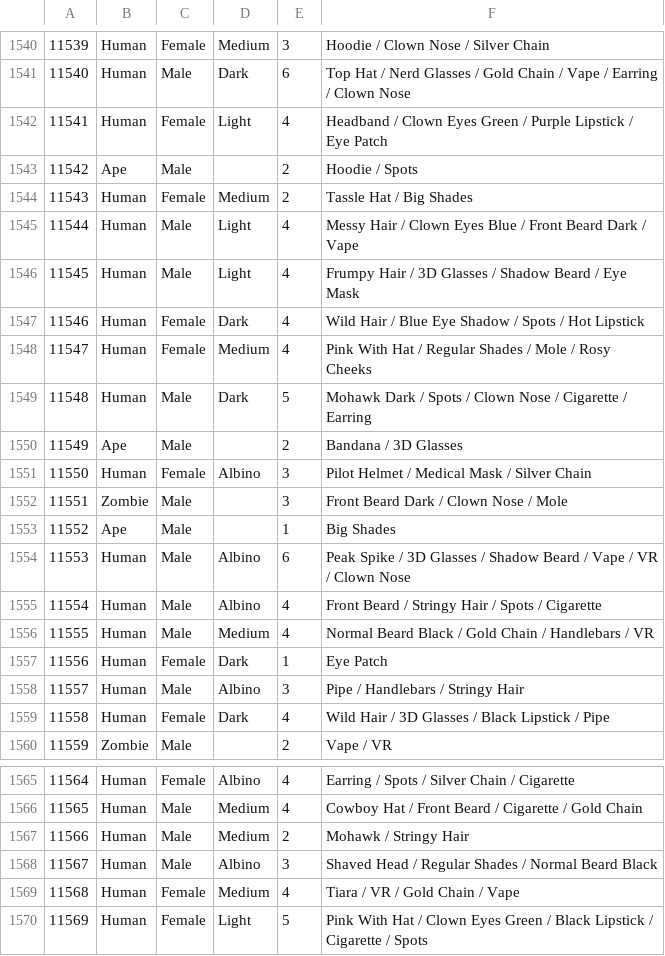
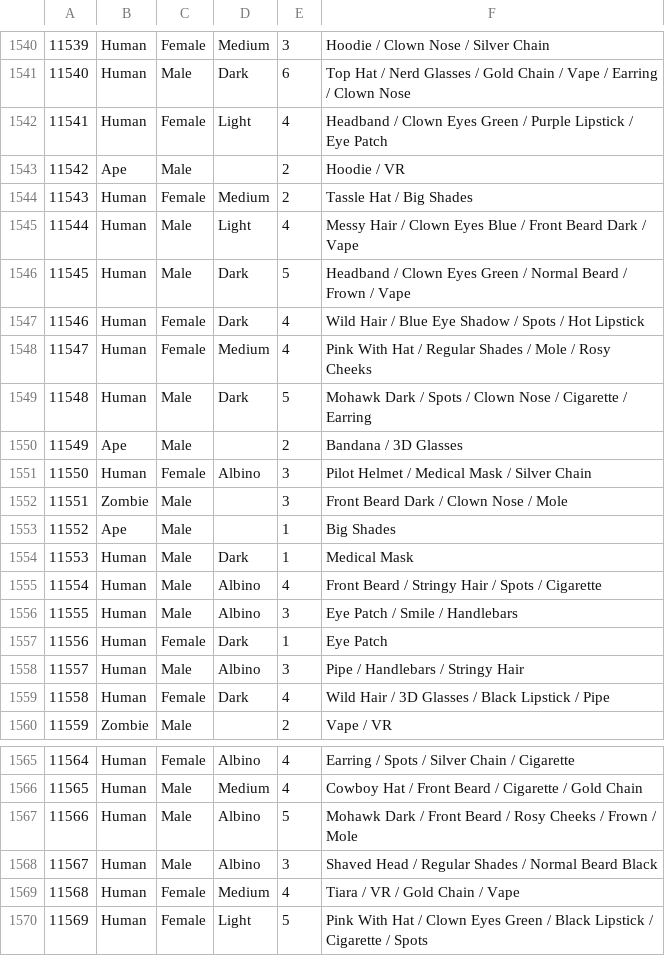
Before and after one commit to zeeleluc/ripplepunksdev, a CSV file: data/properties2.csv, drawn as a sheet; only a part is shown, gaps mark what is left out.

```diff
--- a/data/properties2.csv
+++ b/data/properties2.csv
@@ -1542,6 +1542,6 @@
 11541,Human,Female,Light,4,"Headband / Clown Eyes Green / Purple Lipstick / Eye Patch"
-11542,Ape,Male,,2,"Hoodie / Spots"
+11542,Ape,Male,,2,"Hoodie / VR"
 11543,Human,Female,Medium,2,"Tassle Hat / Big Shades"
 11544,Human,Male,Light,4,"Messy Hair / Clown Eyes Blue / Front Beard Dark / Vape"
-11545,Human,Male,Light,4,"Frumpy Hair / 3D Glasses / Shadow Beard / Eye Mask"
+11545,Human,Male,Dark,5,"Headband / Clown Eyes Green / Normal Beard / Frown / Vape"
 11546,Human,Female,Dark,4,"Wild Hair / Blue Eye Shadow / Spots / Hot Lipstick"
@@ -1553,5 +1553,5 @@
 11552,Ape,Male,,1,"Big Shades"
-11553,Human,Male,Albino,6,"Peak Spike / 3D Glasses / Shadow Beard / Vape / VR / Clown Nose"
+11553,Human,Male,Dark,1,"Medical Mask"
 11554,Human,Male,Albino,4,"Front Beard / Stringy Hair / Spots / Cigarette"
-11555,Human,Male,Medium,4,"Normal Beard Black / Gold Chain / Handlebars / VR"
+11555,Human,Male,Albino,3,"Eye Patch / Smile / Handlebars"
 11556,Human,Female,Dark,1,"Eye Patch"
@@ -1566,3 +1566,3 @@
 11565,Human,Male,Medium,4,"Cowboy Hat / Front Beard / Cigarette / Gold Chain"
-11566,Human,Male,Medium,2,"Mohawk / Stringy Hair"
+11566,Human,Male,Albino,5,"Mohawk Dark / Front Beard / Rosy Cheeks / Frown / Mole"
 11567,Human,Male,Albino,3,"Shaved Head / Regular Shades / Normal Beard Black"
```
Also changed, not shown: 1 other file.
